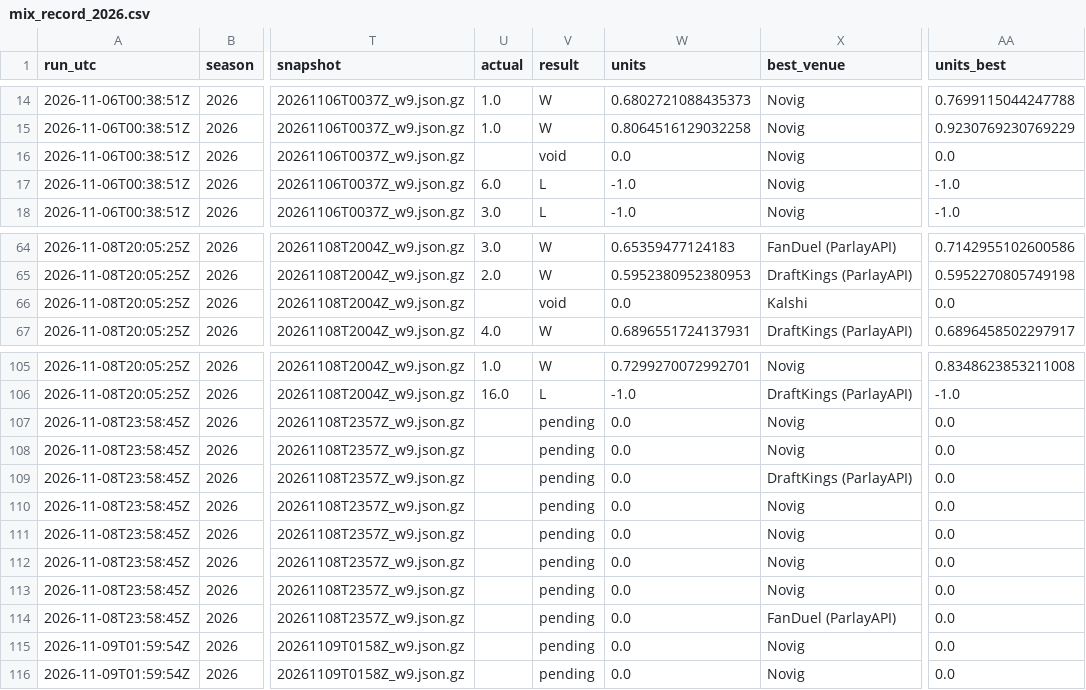
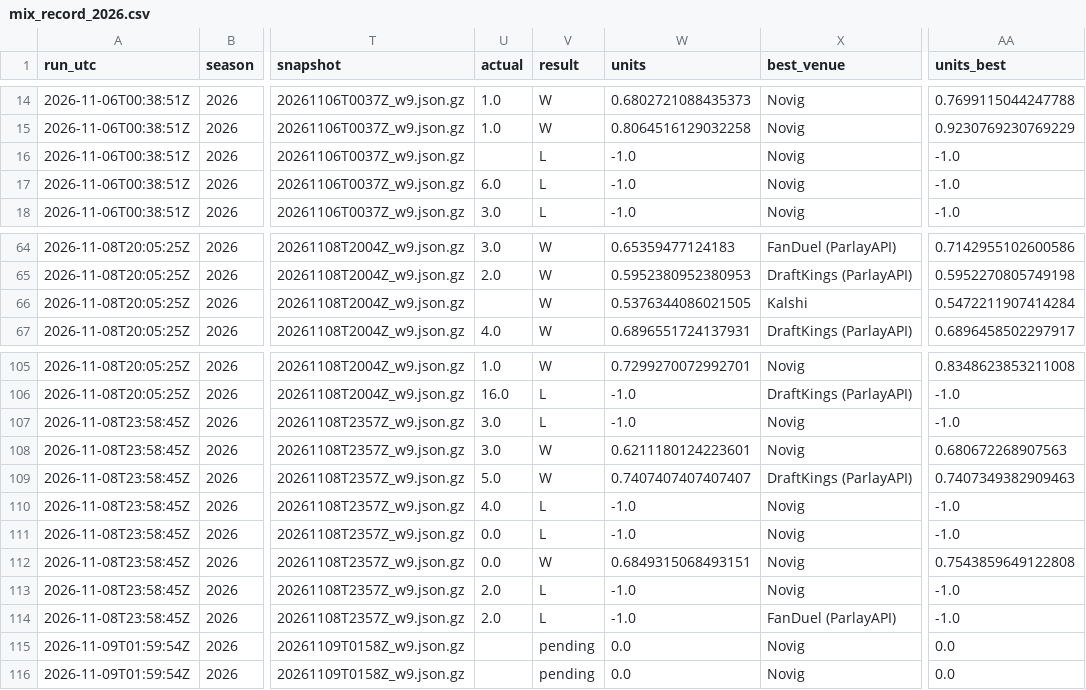
Before and after one commit to wbblanck/nfl-betting-model, a CSV file: data/live/mix_record_2026.csv, drawn as a sheet; only a part is shown, gaps mark what is left out; the diff names each change by its address in the sheet, - before the commit and + after, or states it on an @@ line.

Commit message:
S1 live: 7 14 * * 1

```diff
--- a/data/live/mix_record_2026.csv
+++ b/data/live/mix_record_2026.csv
-V16 (result): void
+V16 (result): L
-W16 (units): 0.0
+W16 (units): -1.0
-AA16 (units_best): 0.0
+AA16 (units_best): -1.0
-V66 (result): void
+V66 (result): W
-W66 (units): 0.0
+W66 (units): 0.5376344086021505
-AA66 (units_best): 0.0
+AA66 (units_best): 0.5472211907414284
-U107:U108 (actual): (empty)
+U107:U108 (actual): 3.0
-V107 (result): pending
+V107 (result): L
-W107 (units): 0.0
+W107 (units): -1.0
-AA107 (units_best): 0.0
+AA107 (units_best): -1.0
-V108:V109 (result): pending
+V108:V109 (result): W
-W108 (units): 0.0
+W108 (units): 0.6211180124223601
-AA108 (units_best): 0.0
+AA108 (units_best): 0.680672268907563
-U109 (actual): (empty)
+U109 (actual): 5.0
-W109 (units): 0.0
+W109 (units): 0.7407407407407407
-AA109 (units_best): 0.0
+AA109 (units_best): 0.7407349382909463
-U110 (actual): (empty)
+U110 (actual): 4.0
-V110:V111 (result): pending
+V110:V111 (result): L
-W110:W111 (units): 0.0
+W110:W111 (units): -1.0
-AA110:AA111 (units_best): 0.0
+AA110:AA111 (units_best): -1.0
-U111:U112 (actual): (empty)
+U111:U112 (actual): 0.0
-V112 (result): pending
+V112 (result): W
-W112 (units): 0.0
+W112 (units): 0.6849315068493151
-AA112 (units_best): 0.0
+AA112 (units_best): 0.7543859649122808
-U113:U114 (actual): (empty)
+U113:U114 (actual): 2.0
-V113:V114 (result): pending
+V113:V114 (result): L
-W113:W114 (units): 0.0
+W113:W114 (units): -1.0
-AA113:AA114 (units_best): 0.0
+AA113:AA114 (units_best): -1.0
```
Also changed, not shown: data/live/ats_record_2026.csv, data/live/ats_yv_record_2026.csv, 3 other files.
